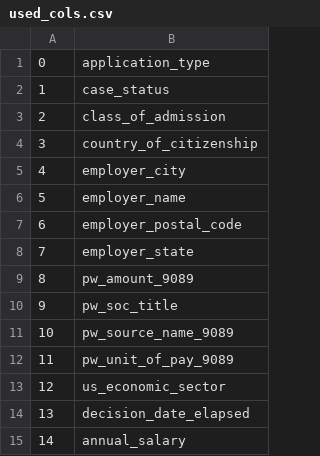
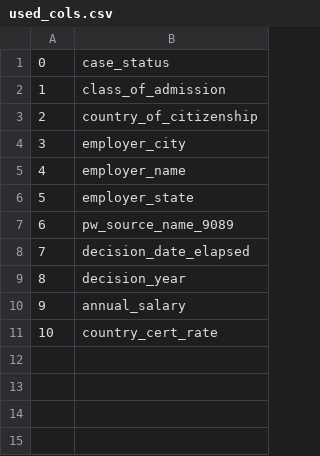
Before and after one commit to Zylatis/kaggle_visas, a CSV file: used_cols.csv, drawn as a sheet; removed rows and columns are numbered as before the commit, all else as after; the diff names each change by its address in the sheet, - before the commit and + after, or states it on an @@ line.

```diff
--- a/used_cols.csv
+++ b/used_cols.csv
-row 1: 0 | application_type
@@ column A renumbered between rows 1 and 10 @@
-row 7: 6 | employer_postal_code
-row 9: 8 | pw_amount_9089
-row 10: 9 | pw_soc_title
-row 12: 11 | pw_unit_of_pay_9089
-row 13: 12 | us_economic_sector
+row 9: 8 | decision_year
+row 11: 10 | country_cert_rate
```
Also changed, not shown: all_cols.csv, 2 other files.
